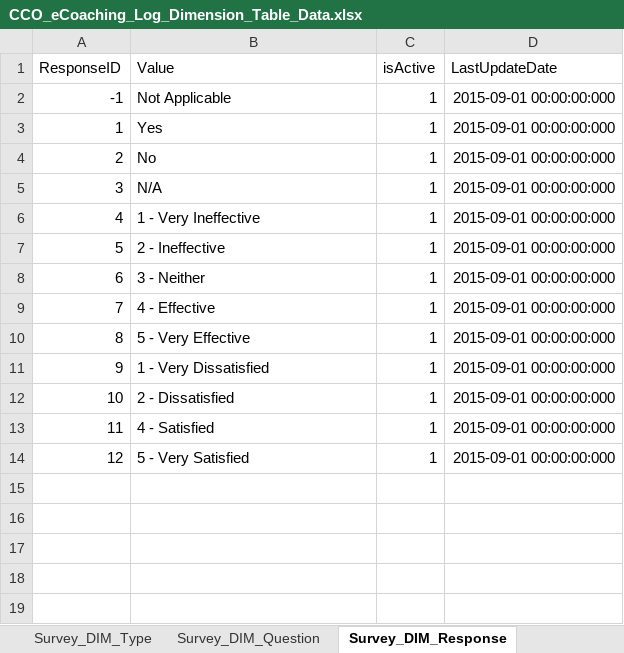
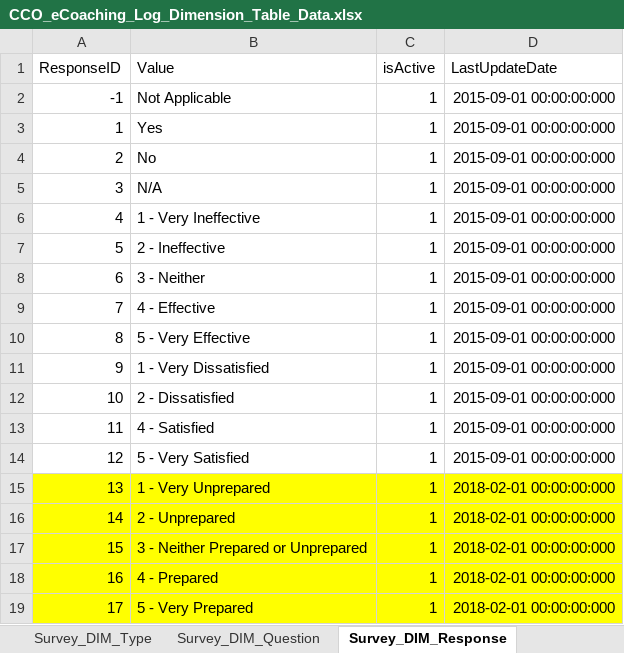
Before and after one commit to maximus-cco/eCoaching_V2_Bak, an Excel workbook: Design/DD/DB/CCO_eCoaching_Log_Dimension_Table_Data.xlsx, sheet Survey_DIM_Response, drawn as a sheet; values as stored, in another font and other column widths than the file's, no borders; the diff names each change by its address in the sheet, - before the commit and + after, or states it on an @@ line.

Commit message:
TFS 9511 - New pilot question in CSR Survey
git-tfs-id: [https://tfs.omnicloud.local/tfs/cco%20program/]$/eCoaching_V2;C39467

```diff
--- a/Design/DD/DB/CCO_eCoaching_Log_Dimension_Table_Data.xlsx (sheet Survey_DIM_Response)
+++ b/Design/DD/DB/CCO_eCoaching_Log_Dimension_Table_Data.xlsx (sheet Survey_DIM_Response)
+row 15: 13 | 1 - Very Unprepared | 1 | 2018-02-01 00:00:00:000
+row 16: 14 | 2 - Unprepared | 1 | 2018-02-01 00:00:00:000
+row 17: 15 | 3 - Neither Prepared or Unprepared | 1 | 2018-02-01 00:00:00:000
+row 18: 16 | 4 - Prepared | 1 | 2018-02-01 00:00:00:000
+row 19: 17 | 5 - Very Prepared | 1 | 2018-02-01 00:00:00:000
```
Also changed, not shown: sheet Survey_DIM_QAnswer, sheet Survey_DIM_Question, sheet Revision_History, sheet DIM_Source, other sheet tabs, 2 other files.
